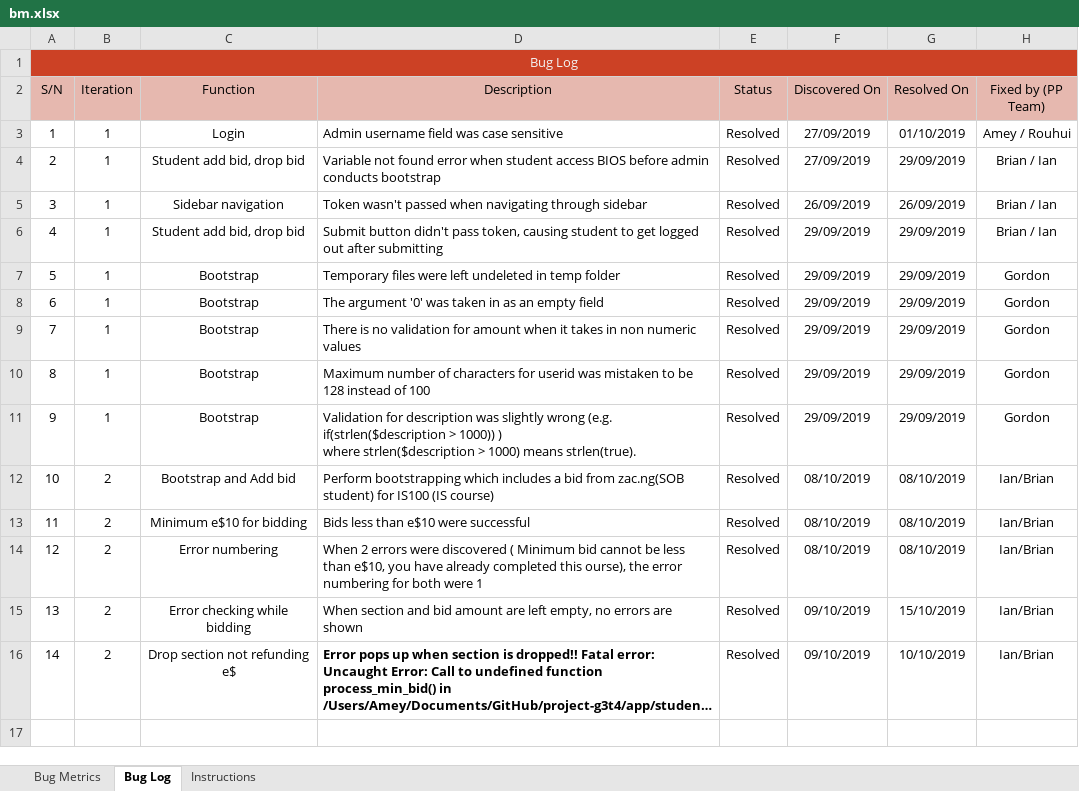
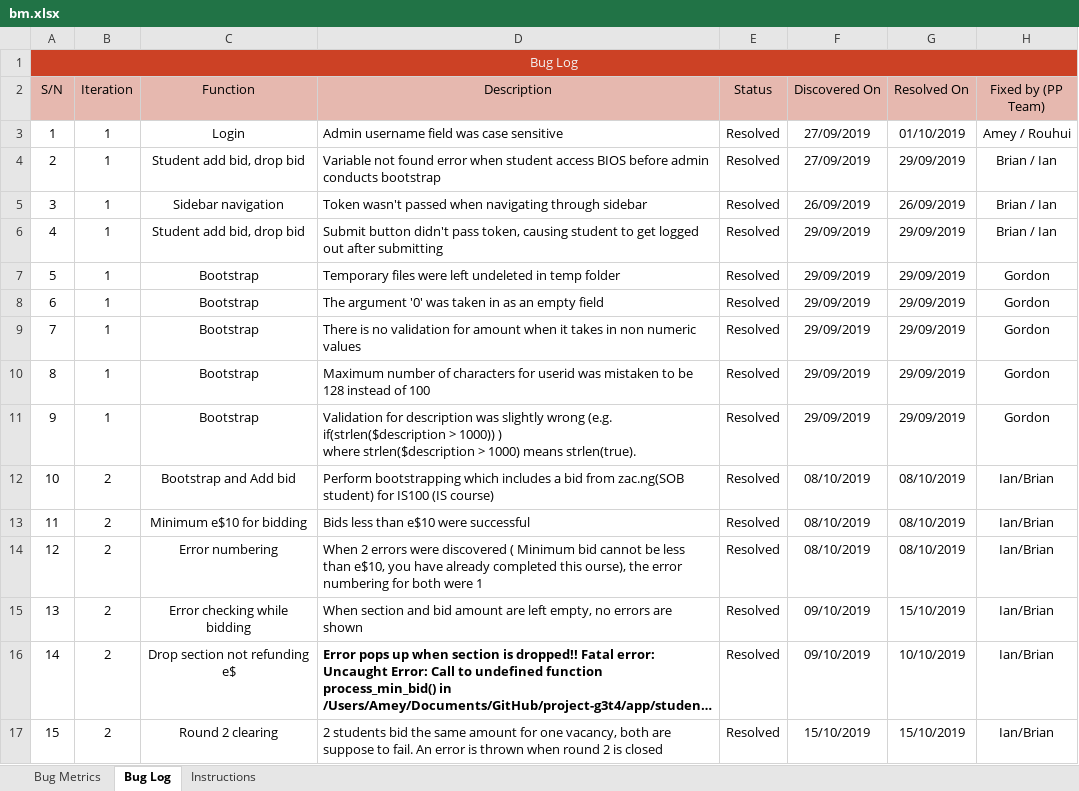
Before and after one commit to ameyrathi/SWE-Project, an Excel workbook: metrics/bm.xlsx, sheet Bug Log, drawn as a sheet; long unchanged cells end in …; values as stored, in another font and other column widths than the file's, no borders; conditional formats not drawn; 1 other sheet too large or unreadable and not compared; the diff names each change by its address in the sheet, - before the commit and + after, or states it on an @@ line.

```diff
--- a/metrics/bm.xlsx (sheet Bug Log)
+++ b/metrics/bm.xlsx (sheet Bug Log)
+row 17: 15 | 2 | Round 2 clearing | 2 students bid the same amount for one vacancy, both are suppose to fail. An error is thrown when round 2 is closed | Resolved | 15/10/2019 | 15/10/2019 | Ian/Brian
```
Also changed, not shown: testing/testcases.xlsx, 1 other file.
